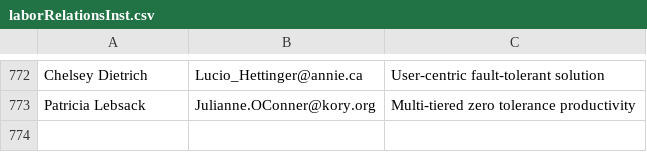
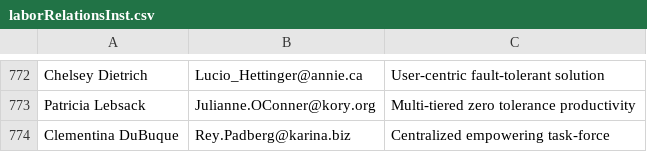
Before and after one commit to Egarok/UnionBusterSpammer, a CSV file: users/laborRelationsInst.csv, drawn as a sheet; only a part is shown, gaps mark what is left out; the diff names each change by its address in the sheet, - before the commit and + after, or states it on an @@ line.

Commit message:
Latest data: Wed Jan 12 05:14:47 UTC 2022

```diff
--- a/users/laborRelationsInst.csv
+++ b/users/laborRelationsInst.csv
+row 774: Clementina DuBuque | Rey.Padberg@karina.biz | Centralized empowering task-force
```
